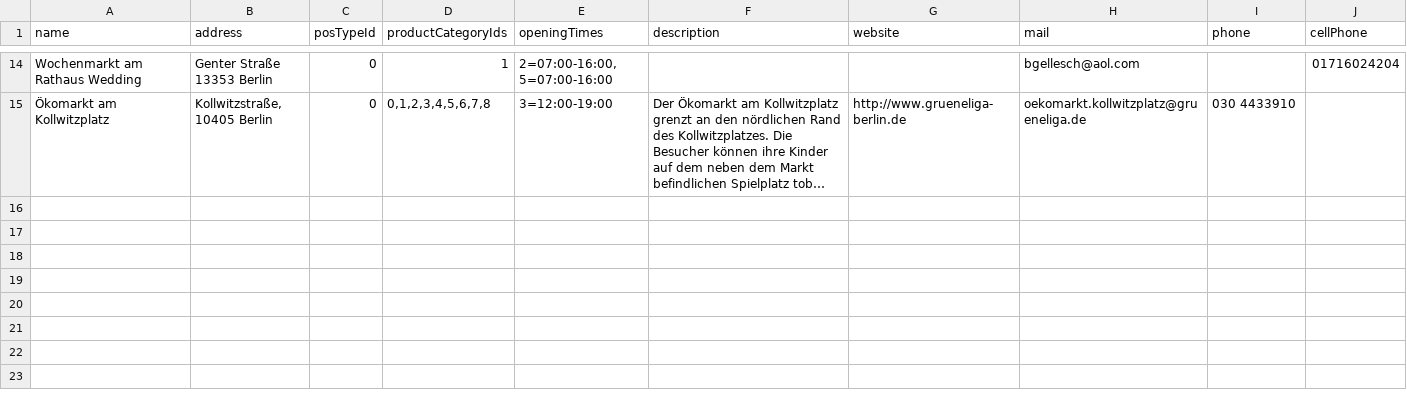
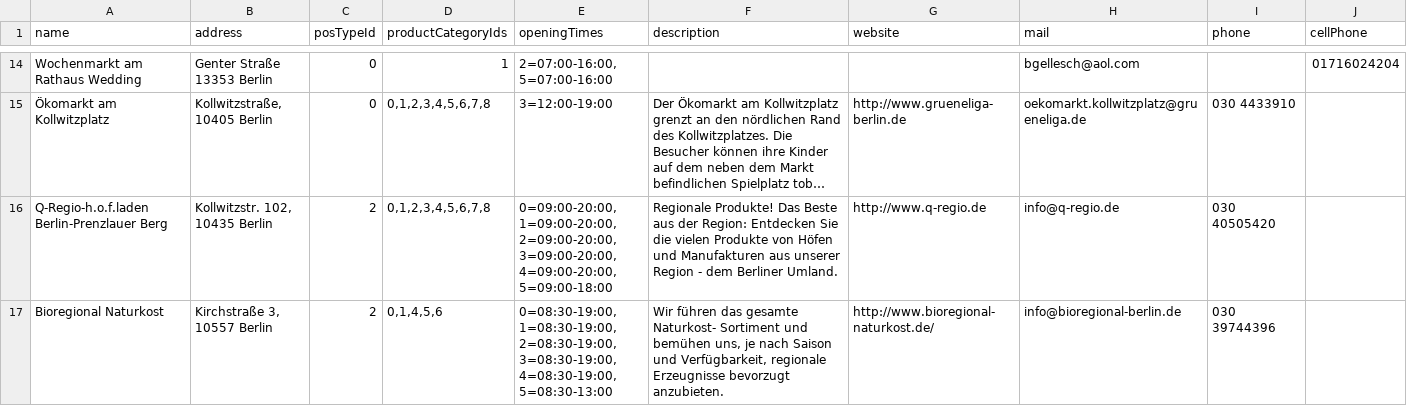
Before and after one commit to jonnyBlu/nullkilometer, a CSV file: lib/data/pos.csv (was lib/data/market.csv), drawn as a sheet; only a part is shown, gaps mark what is left out; long unchanged cells end in …; ↵ is a line break in a cell; the diff covers the shown part only; the diff names each change by its address in the sheet, - before the commit and + after, or states it on an @@ line.

```diff
--- a/lib/data/market.csv
+++ b/lib/data/pos.csv
+row 16: Q-Regio-h.o.f.laden Berlin-Prenzlauer Berg | Kollwitzstr. 102, ↵ 10435 Berlin | 2 | 0,1,2,3,4,5,6,7,8 | 0=09:00-20:00, ↵ 1=09:00-20:00, ↵ 2=09:00-20:00, ↵ 3=09:00-20:00, ↵ 4=09:00-20:00, ↵ 5=09:00-18:00 | Regionale Produkte! Das Beste aus der Region: Entdecken Sie die vielen Produkte von Höfen und Manufakturen aus unserer Region - dem Berliner Umland. | http://www.q-regio.de | info@q-regio.de | 030 40505420
+row 17: Bioregional Naturkost | Kirchstraße 3, 10557 Berlin | 2 | 0,1,4,5,6 | 0=08:30-19:00, ↵ 1=08:30-19:00, ↵ 2=08:30-19:00, ↵ 3=08:30-19:00, ↵ 4=08:30-19:00, ↵ 5=08:30-13:00 | Wir führen das gesamte Naturkost- Sortiment und bemühen uns, je nach Saison und Verfügbarkeit, regionale Erzeugnisse bevorzugt anzubieten. | http://www.bioregional-naturkost.de/ | info@bioregional-berlin.de | 030 39744396
```
Also changed, not shown: 2 added rows elsewhere in this file, 2 other files.
